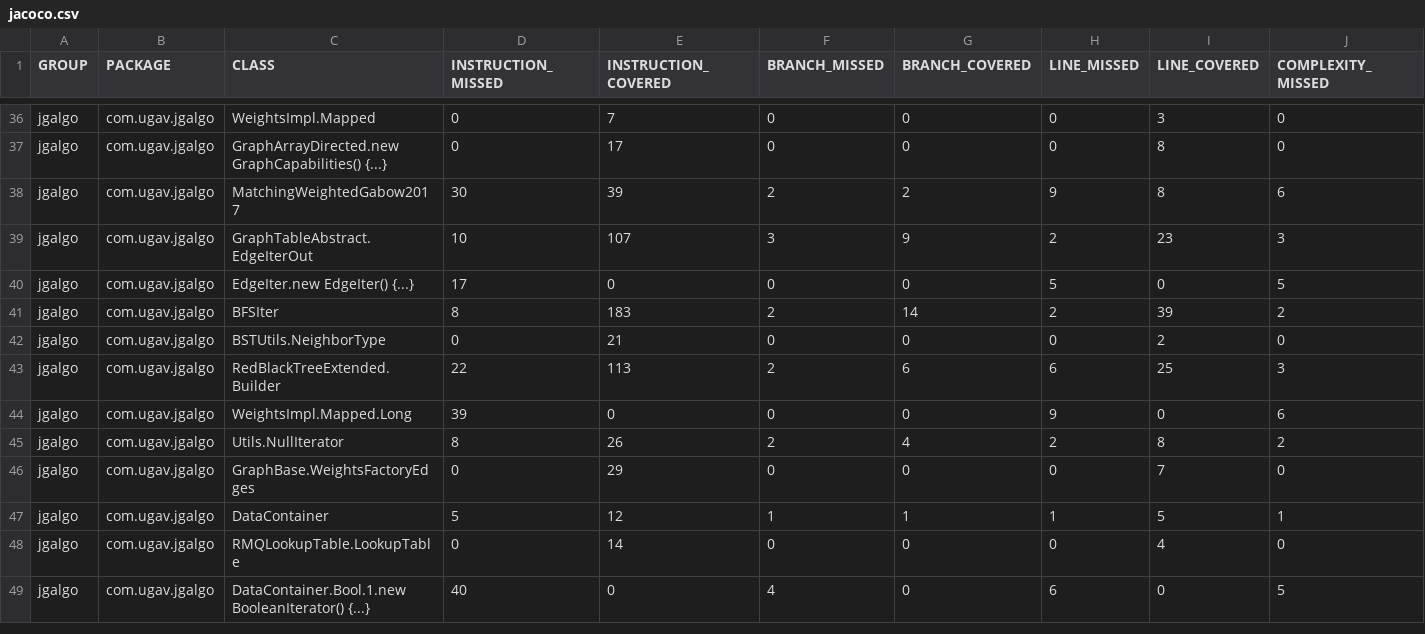
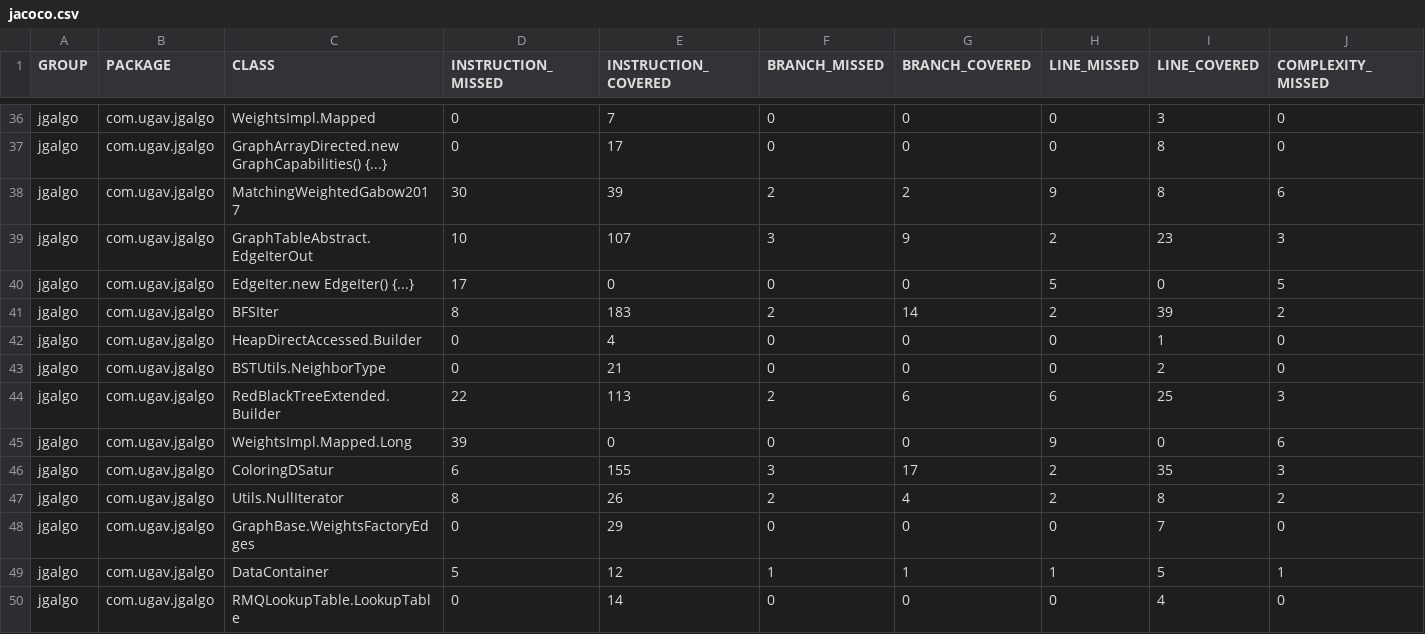
Before and after one commit to barakugav/JGAlgo, a CSV file: jacoco.csv, drawn as a sheet; only a part is shown, gaps mark what is left out; the shorter side is filled out with more unchanged rows; rows hold the shown columns only; the diff covers the shown part only; the diff names each change by its address in the sheet, - before the commit and + after, or states it on an @@ line.

Commit message:
Deploying to coverage from @ barakugav/JGAlgo@580dadbe77bb1e23a104599018667bf40d4489da 🚀

```diff
--- a/jacoco.csv
+++ b/jacoco.csv
+row 42: jgalgo | com.ugav.jgalgo | HeapDirectAccessed.Builder | 0 | 4 | 0 | 0 | 0 | 1 | 0
+row 46: jgalgo | com.ugav.jgalgo | ColoringDSatur | 6 | 155 | 3 | 17 | 2 | 35 | 3
```
Also changed, not shown: 8 added rows and 30 edited cells elsewhere in this file, 49 other files.
